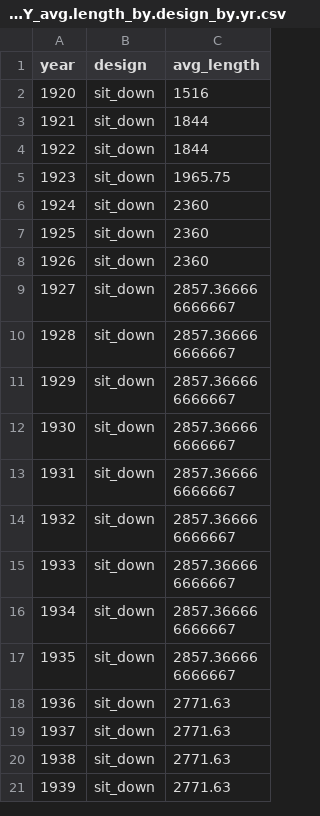
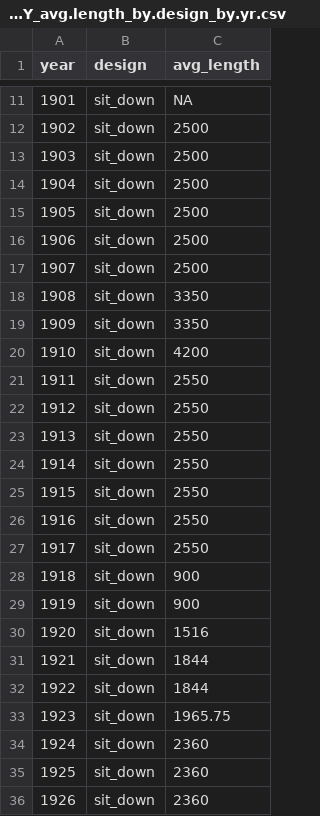
Before and after one commit to benda18/Rollercoaster_Evolution, a CSV file: output/SHINY_avg.length_by.design_by.yr.csv, drawn as a sheet; only a part is shown, gaps mark what is left out; the shorter side is filled out with more unchanged rows; the diff covers the shown part only; the diff names each change by its address in the sheet, - before the commit and + after, or states it on an @@ line.

```diff
--- a/output/SHINY_avg.length_by.design_by.yr.csv
+++ b/output/SHINY_avg.length_by.design_by.yr.csv
+row 11: 1901 | sit_down | NA
+row 12: 1902 | sit_down | 2500
+row 13: 1903 | sit_down | 2500
+row 14: 1904 | sit_down | 2500
+row 15: 1905 | sit_down | 2500
+row 16: 1906 | sit_down | 2500
+row 17: 1907 | sit_down | 2500
+row 18: 1908 | sit_down | 3350
+row 19: 1909 | sit_down | 3350
+row 20: 1910 | sit_down | 4200
+row 21: 1911 | sit_down | 2550
+row 22: 1912 | sit_down | 2550
+row 23: 1913 | sit_down | 2550
+row 24: 1914 | sit_down | 2550
+row 25: 1915 | sit_down | 2550
+row 26: 1916 | sit_down | 2550
+row 27: 1917 | sit_down | 2550
+row 28: 1918 | sit_down | 900
+row 29: 1919 | sit_down | 900
```
Also changed, not shown: 9 added rows elsewhere in this file, output/SHINY_ride.design_by.year_by.park.csv, output/SHINY_ride.specs_by.year.csv, 3 other files.
